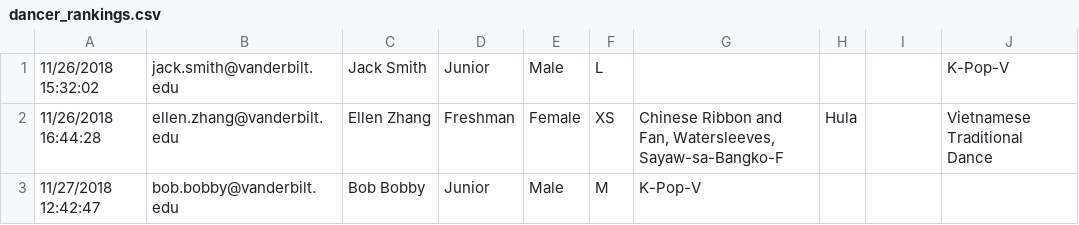
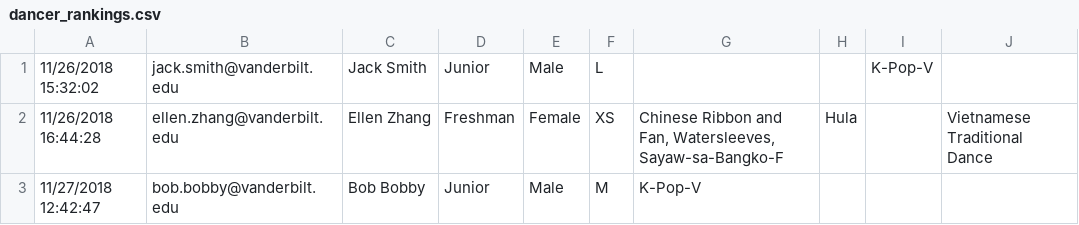
Before and after one commit to jasper-lu/LNYF-Matching, a CSV file: dancer_rankings.csv, drawn as a sheet.

```diff
--- a/dancer_rankings.csv
+++ b/dancer_rankings.csv
@@ -1,2 +1,2 @@
-11/26/2018 15:32:02,jack.smith@vanderbilt.edu,Jack Smith,Junior,Male,L,,,,K-Pop-V,
+11/26/2018 15:32:02,jack.smith@vanderbilt.edu,Jack Smith,Junior,Male,L,,,K-Pop-V,,
 11/26/2018 16:44:28,ellen.zhang@vanderbilt.edu,Ellen Zhang,Freshman,Female,XS,"Chinese Ribbon and Fan, Watersleeves, Sayaw-sa-Bangko-F",Hula,,Vietnamese Traditional Dance,
```
Also changed, not shown: 1 other file.
